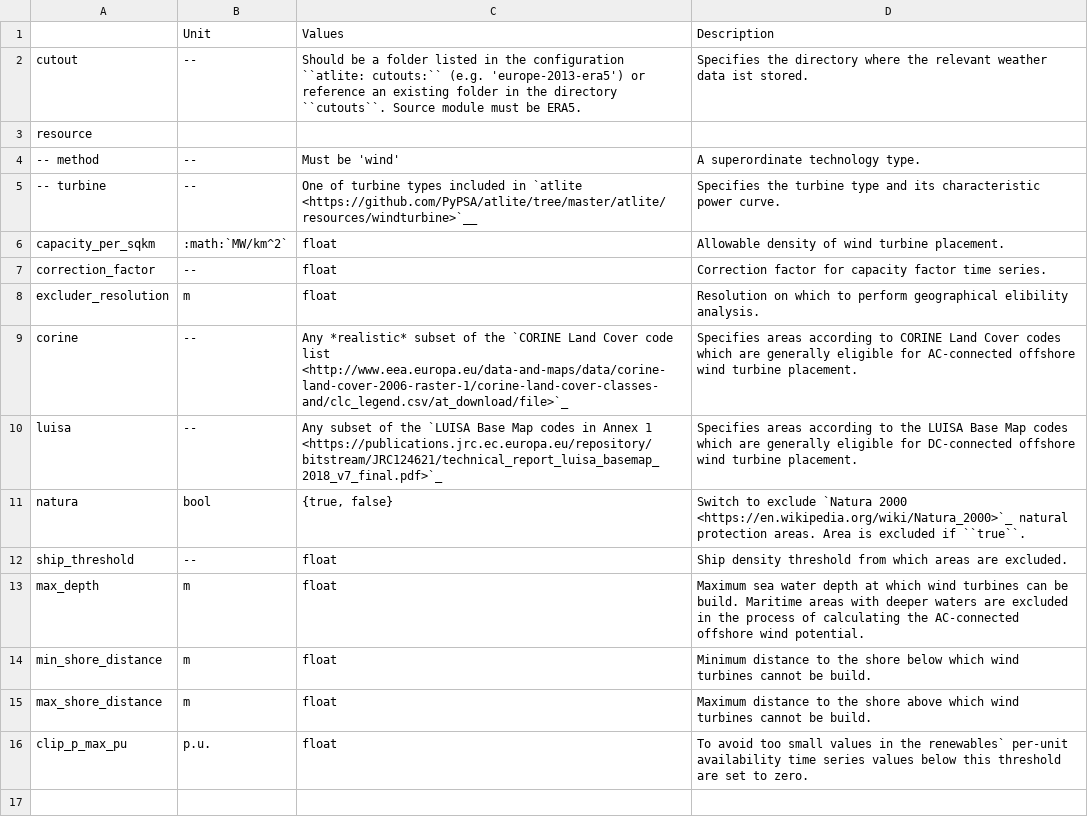
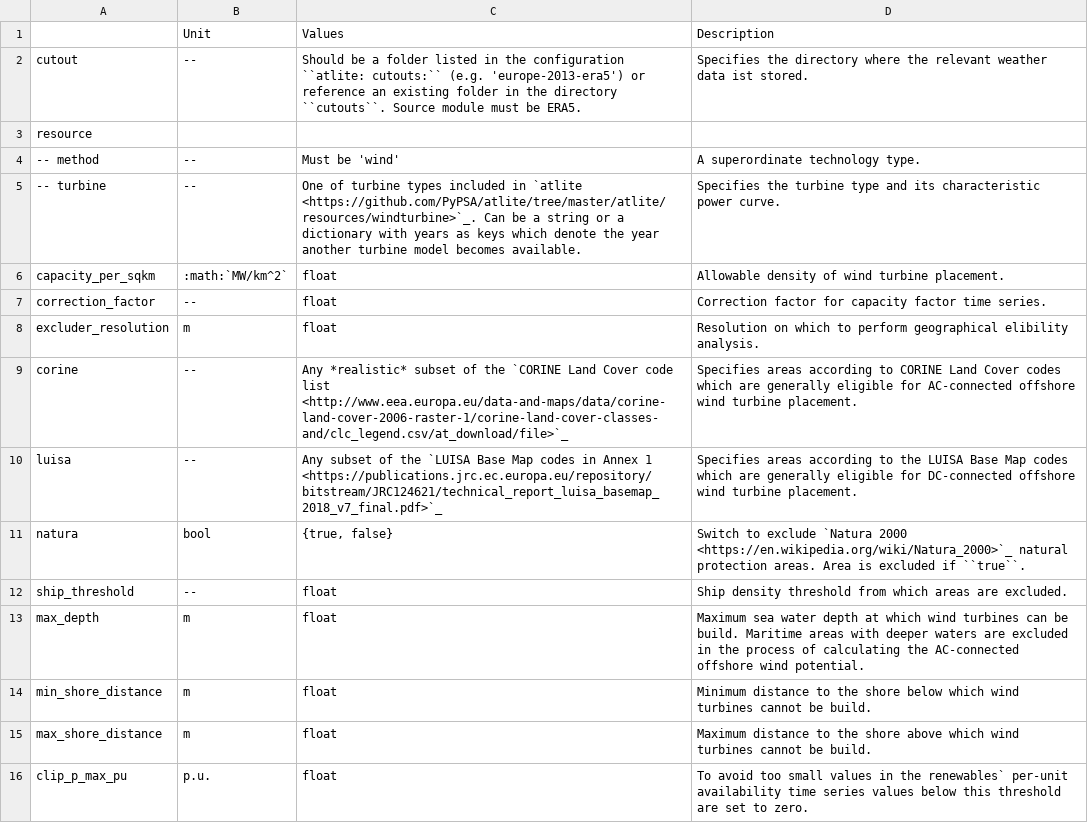
Before and after one commit to Luca2299/pypsa-eur, a CSV file: doc/configtables/offwind-dc.csv, drawn as a sheet.

```diff
--- a/doc/configtables/offwind-dc.csv
+++ b/doc/configtables/offwind-dc.csv
@@ -4,3 +4,3 @@ resource,,,
 -- method,--,"Must be 'wind'","A superordinate technology type."
--- turbine,--,"One of turbine types included in `atlite <https://github.com/PyPSA/atlite/tree/master/atlite/resources/windturbine>`__","Specifies the turbine type and its characteristic power curve."
+-- turbine,--,"One of turbine types included in `atlite <https://github.com/PyPSA/atlite/tree/master/atlite/resources/windturbine>`_. Can be a string or a dictionary with years as keys which denote the year another turbine model becomes available.","Specifies the turbine type and its characteristic power curve."
 capacity_per_sqkm,:math:`MW/km^2`,float,"Allowable density of wind turbine placement."
```
Also changed, not shown: doc/configtables/offwind-ac.csv, doc/configtables/onwind.csv, 9 other files.
